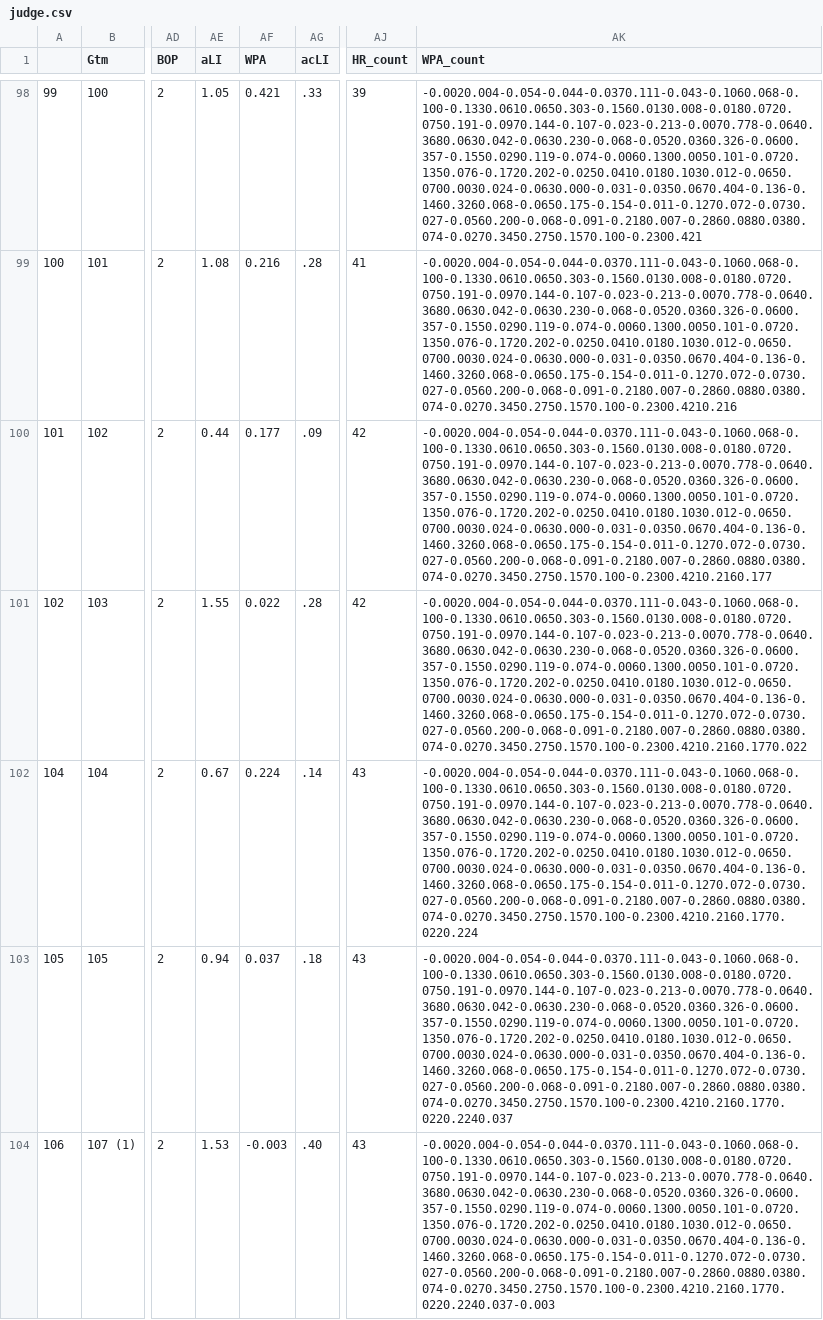
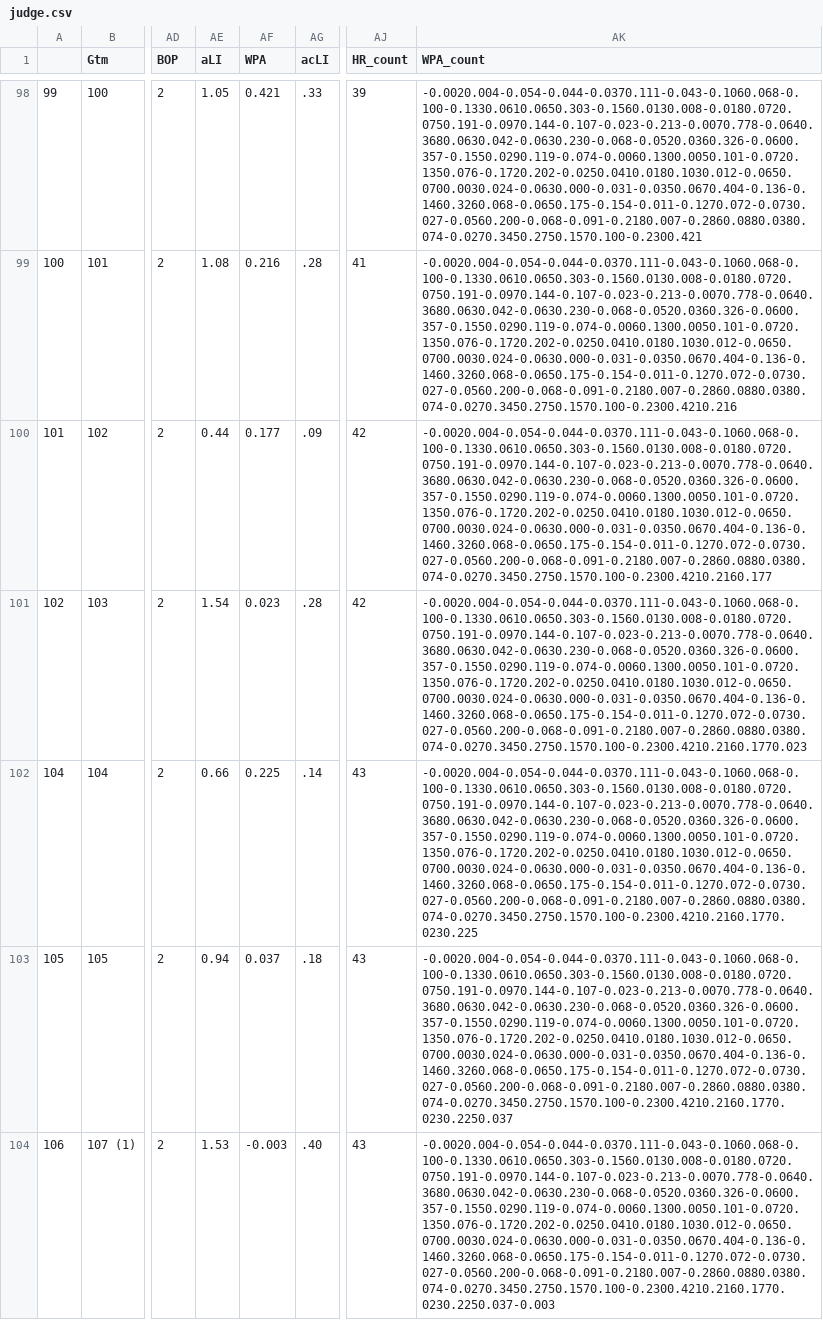
Before and after one commit to bryan-baker/winning-pace-yankees, a CSV file: data/judge.csv, drawn as a sheet; only a part is shown, gaps mark what is left out; the diff covers the shown part only; the diff names each change by its address in the sheet, - before the commit and + after, or states it on an @@ line.

```diff
--- a/data/judge.csv
+++ b/data/judge.csv
-AE101 (aLI): 1.55
+AE101 (aLI): 1.54
-AF101 (WPA): 0.022
+AF101 (WPA): 0.023
-AK101 (WPA_count): -0.0020.004-0.054-0.044-0.0370.111-0.043-0.1060.068-0.100-0.1330.0610.0650.303-0.1560.0130.008-0.0180.0720.0750.191-0.0970.144-0.107-0.023-0.213-0.0070.778-0.0640.3680.0630.042-0.0630.230-0.068-0.0520.0360.326-0.0600.357-0.1550.0290.119-0.074-0.0060.1300.0050.101-0.0720.1350.076-0.1720.202-0.0250.0410.0180.1030.012-0.0650.0700.0030.024-0.0630.000-0.031-0.0350.0670.404-0.136-0.1460.3260.068-0.0650.175-0.154-0.011-0.1270.072-0.0730.027-0.0560.200-0.068-0.091-0.2180.007-0.2860.0880.0380.074-0.0270.3450.2750.1570.100-0.2300.4210.2160.1770.022
+AK101 (WPA_count): -0.0020.004-0.054-0.044-0.0370.111-0.043-0.1060.068-0.100-0.1330.0610.0650.303-0.1560.0130.008-0.0180.0720.0750.191-0.0970.144-0.107-0.023-0.213-0.0070.778-0.0640.3680.0630.042-0.0630.230-0.068-0.0520.0360.326-0.0600.357-0.1550.0290.119-0.074-0.0060.1300.0050.101-0.0720.1350.076-0.1720.202-0.0250.0410.0180.1030.012-0.0650.0700.0030.024-0.0630.000-0.031-0.0350.0670.404-0.136-0.1460.3260.068-0.0650.175-0.154-0.011-0.1270.072-0.0730.027-0.0560.200-0.068-0.091-0.2180.007-0.2860.0880.0380.074-0.0270.3450.2750.1570.100-0.2300.4210.2160.1770.023
-AE102 (aLI): 0.67
+AE102 (aLI): 0.66
-AF102 (WPA): 0.224
+AF102 (WPA): 0.225
-AK102 (WPA_count): -0.0020.004-0.054-0.044-0.0370.111-0.043-0.1060.068-0.100-0.1330.0610.0650.303-0.1560.0130.008-0.0180.0720.0750.191-0.0970.144-0.107-0.023-0.213-0.0070.778-0.0640.3680.0630.042-0.0630.230-0.068-0.0520.0360.326-0.0600.357-0.1550.0290.119-0.074-0.0060.1300.0050.101-0.0720.1350.076-0.1720.202-0.0250.0410.0180.1030.012-0.0650.0700.0030.024-0.0630.000-0.031-0.0350.0670.404-0.136-0.1460.3260.068-0.0650.175-0.154-0.011-0.1270.072-0.0730.027-0.0560.200-0.068-0.091-0.2180.007-0.2860.0880.0380.074-0.0270.3450.2750.1570.100-0.2300.4210.2160.1770.0220.224
+AK102 (WPA_count): -0.0020.004-0.054-0.044-0.0370.111-0.043-0.1060.068-0.100-0.1330.0610.0650.303-0.1560.0130.008-0.0180.0720.0750.191-0.0970.144-0.107-0.023-0.213-0.0070.778-0.0640.3680.0630.042-0.0630.230-0.068-0.0520.0360.326-0.0600.357-0.1550.0290.119-0.074-0.0060.1300.0050.101-0.0720.1350.076-0.1720.202-0.0250.0410.0180.1030.012-0.0650.0700.0030.024-0.0630.000-0.031-0.0350.0670.404-0.136-0.1460.3260.068-0.0650.175-0.154-0.011-0.1270.072-0.0730.027-0.0560.200-0.068-0.091-0.2180.007-0.2860.0880.0380.074-0.0270.3450.2750.1570.100-0.2300.4210.2160.1770.0230.225
-AK103 (WPA_count): -0.0020.004-0.054-0.044-0.0370.111-0.043-0.1060.068-0.100-0.1330.0610.0650.303-0.1560.0130.008-0.0180.0720.0750.191-0.0970.144-0.107-0.023-0.213-0.0070.778-0.0640.3680.0630.042-0.0630.230-0.068-0.0520.0360.326-0.0600.357-0.1550.0290.119-0.074-0.0060.1300.0050.101-0.0720.1350.076-0.1720.202-0.0250.0410.0180.1030.012-0.0650.0700.0030.024-0.0630.000-0.031-0.0350.0670.404-0.136-0.1460.3260.068-0.0650.175-0.154-0.011-0.1270.072-0.0730.027-0.0560.200-0.068-0.091-0.2180.007-0.2860.0880.0380.074-0.0270.3450.2750.1570.100-0.2300.4210.2160.1770.0220.2240.037
+AK103 (WPA_count): -0.0020.004-0.054-0.044-0.0370.111-0.043-0.1060.068-0.100-0.1330.0610.0650.303-0.1560.0130.008-0.0180.0720.0750.191-0.0970.144-0.107-0.023-0.213-0.0070.778-0.0640.3680.0630.042-0.0630.230-0.068-0.0520.0360.326-0.0600.357-0.1550.0290.119-0.074-0.0060.1300.0050.101-0.0720.1350.076-0.1720.202-0.0250.0410.0180.1030.012-0.0650.0700.0030.024-0.0630.000-0.031-0.0350.0670.404-0.136-0.1460.3260.068-0.0650.175-0.154-0.011-0.1270.072-0.0730.027-0.0560.200-0.068-0.091-0.2180.007-0.2860.0880.0380.074-0.0270.3450.2750.1570.100-0.2300.4210.2160.1770.0230.2250.037
-AK104 (WPA_count): -0.0020.004-0.054-0.044-0.0370.111-0.043-0.1060.068-0.100-0.1330.0610.0650.303-0.1560.0130.008-0.0180.0720.0750.191-0.0970.144-0.107-0.023-0.213-0.0070.778-0.0640.3680.0630.042-0.0630.230-0.068-0.0520.0360.326-0.0600.357-0.1550.0290.119-0.074-0.0060.1300.0050.101-0.0720.1350.076-0.1720.202-0.0250.0410.0180.1030.012-0.0650.0700.0030.024-0.0630.000-0.031-0.0350.0670.404-0.136-0.1460.3260.068-0.0650.175-0.154-0.011-0.1270.072-0.0730.027-0.0560.200-0.068-0.091-0.2180.007-0.2860.0880.0380.074-0.0270.3450.2750.1570.100-0.2300.4210.2160.1770.0220.2240.037-0.003
+AK104 (WPA_count): -0.0020.004-0.054-0.044-0.0370.111-0.043-0.1060.068-0.100-0.1330.0610.0650.303-0.1560.0130.008-0.0180.0720.0750.191-0.0970.144-0.107-0.023-0.213-0.0070.778-0.0640.3680.0630.042-0.0630.230-0.068-0.0520.0360.326-0.0600.357-0.1550.0290.119-0.074-0.0060.1300.0050.101-0.0720.1350.076-0.1720.202-0.0250.0410.0180.1030.012-0.0650.0700.0030.024-0.0630.000-0.031-0.0350.0670.404-0.136-0.1460.3260.068-0.0650.175-0.154-0.011-0.1270.072-0.0730.027-0.0560.200-0.068-0.091-0.2180.007-0.2860.0880.0380.074-0.0270.3450.2750.1570.100-0.2300.4210.2160.1770.0230.2250.037-0.003
```
Also changed, not shown: 1 added row and 12 edited cells elsewhere in this file, data/yankees_2022.csv, 6 other files.
